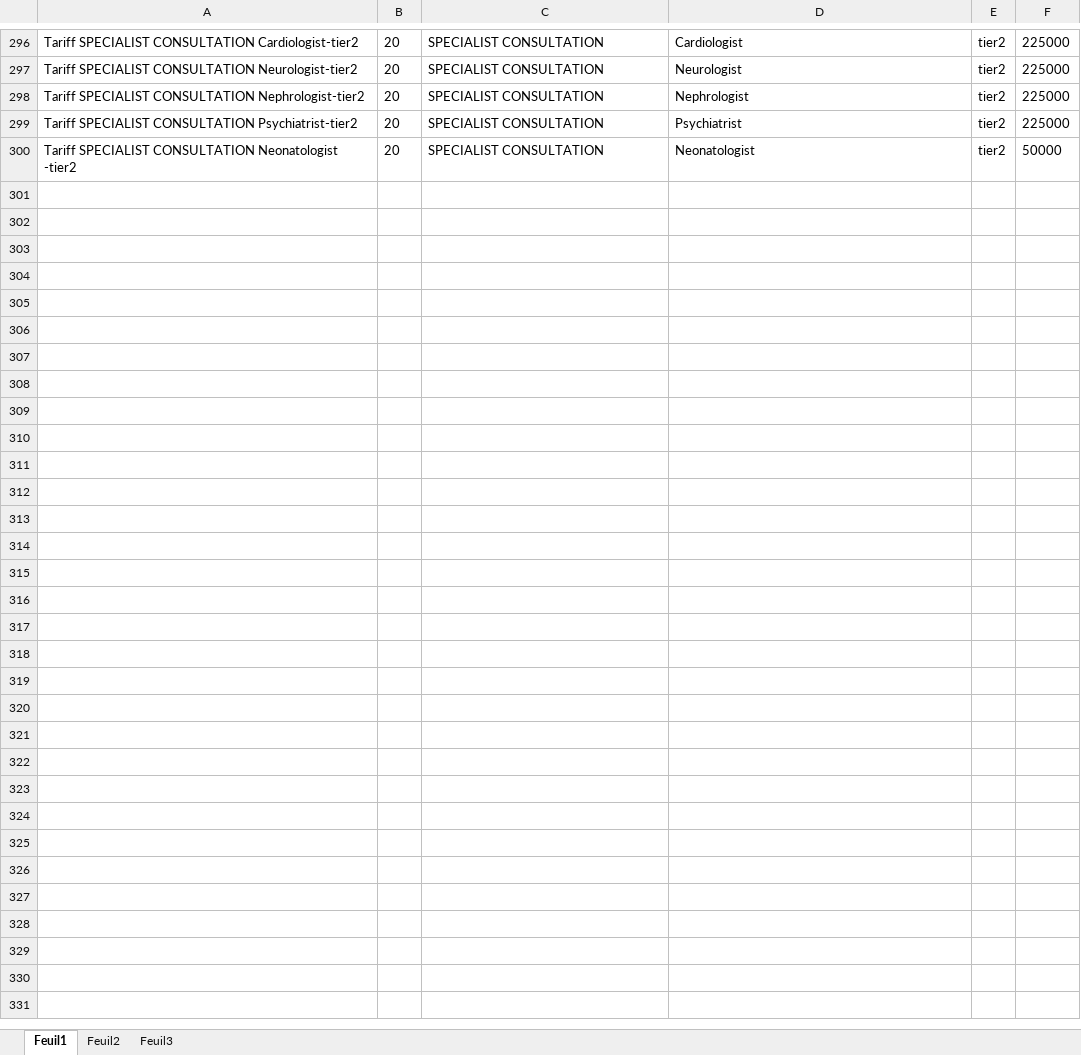
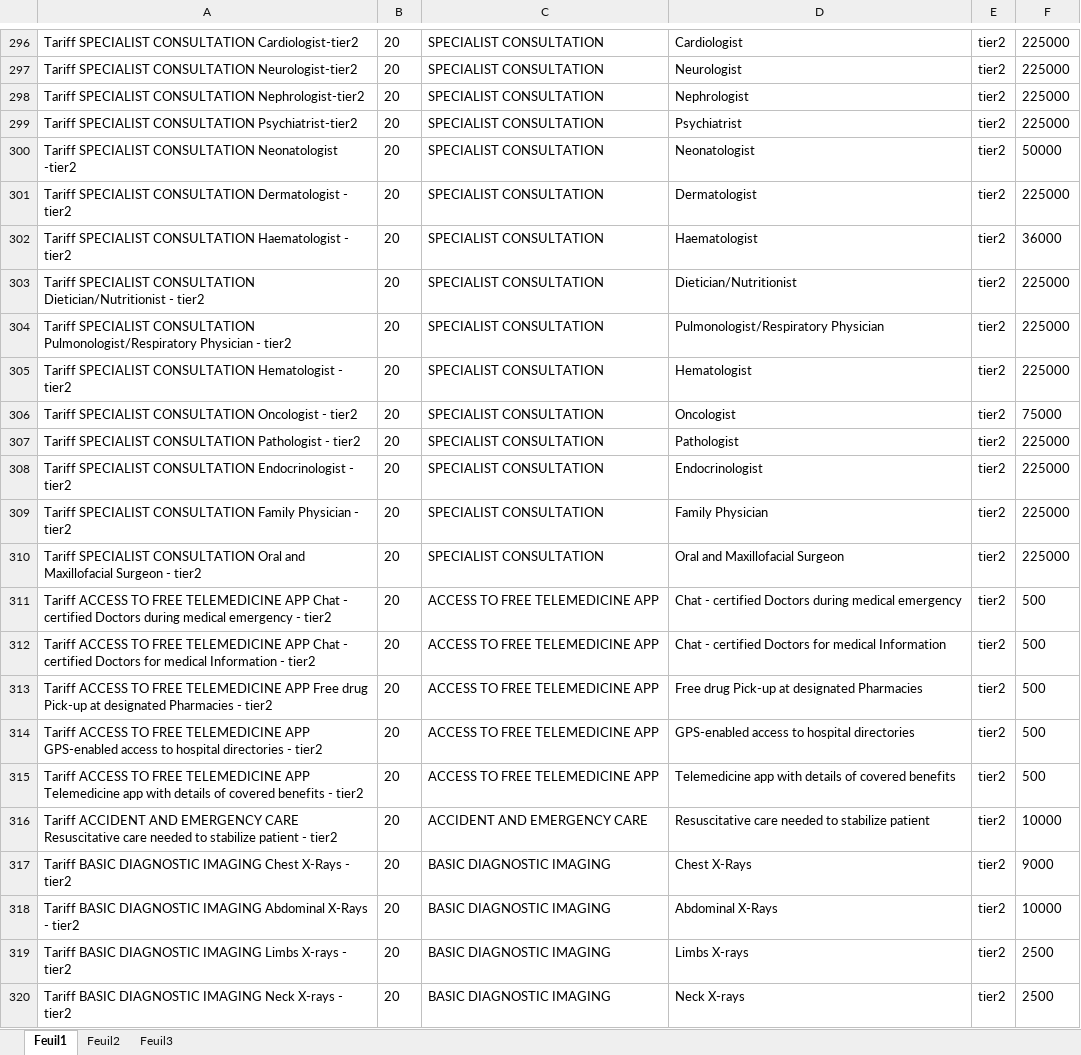
Before and after one commit to Satadl/drools-price-model, an Excel workbook: src/main/resources/com/wakandaspace/drools_price_model/TariffDecision.xlsx, sheet Feuil1, drawn as a sheet; only a part is shown, gaps mark what is left out; values as stored, in another font and other column widths than the file's, no borders; the diff covers the shown part only; the diff names each change by its address in the sheet, - before the commit and + after, or states it on an @@ line.

Commit message:
Uploaded 12-May-2021 11:10:56 {/src/main/resources/com/wakandaspace/drools_price_model/TariffDecision.xlsx}

```diff
--- a/src/main/resources/com/wakandaspace/drools_price_model/TariffDecision.xlsx (sheet Feuil1)
+++ b/src/main/resources/com/wakandaspace/drools_price_model/TariffDecision.xlsx (sheet Feuil1)
+row 301: Tariff SPECIALIST CONSULTATION Dermatologist - tier2 | 20 | SPECIALIST CONSULTATION | Dermatologist | tier2 | 225000
+row 302: Tariff SPECIALIST CONSULTATION Haematologist - tier2 | 20 | SPECIALIST CONSULTATION | Haematologist | tier2 | 36000
+row 303: Tariff SPECIALIST CONSULTATION Dietician/Nutritionist - tier2 | 20 | SPECIALIST CONSULTATION | Dietician/Nutritionist | tier2 | 225000
+row 304: Tariff SPECIALIST CONSULTATION Pulmonologist/Respiratory Physician - tier2 | 20 | SPECIALIST CONSULTATION | Pulmonologist/Respiratory Physician | tier2 | 225000
+row 305: Tariff SPECIALIST CONSULTATION Hematologist - tier2 | 20 | SPECIALIST CONSULTATION | Hematologist | tier2 | 225000
+row 306: Tariff SPECIALIST CONSULTATION Oncologist - tier2 | 20 | SPECIALIST CONSULTATION | Oncologist | tier2 | 75000
+row 307: Tariff SPECIALIST CONSULTATION Pathologist - tier2 | 20 | SPECIALIST CONSULTATION | Pathologist | tier2 | 225000
+row 308: Tariff SPECIALIST CONSULTATION Endocrinologist - tier2 | 20 | SPECIALIST CONSULTATION | Endocrinologist | tier2 | 225000
+row 309: Tariff SPECIALIST CONSULTATION Family Physician - tier2 | 20 | SPECIALIST CONSULTATION | Family Physician | tier2 | 225000
+row 310: Tariff SPECIALIST CONSULTATION Oral and Maxillofacial Surgeon - tier2 | 20 | SPECIALIST CONSULTATION | Oral and Maxillofacial Surgeon | tier2 | 225000
+row 311: Tariff ACCESS TO FREE TELEMEDICINE APP Chat - certified Doctors during medical emergency - tier2 | 20 | ACCESS TO FREE TELEMEDICINE APP | Chat - certified Doctors during medical emergency | tier2 | 500
+row 312: Tariff ACCESS TO FREE TELEMEDICINE APP Chat - certified Doctors for medical Information - tier2 | 20 | ACCESS TO FREE TELEMEDICINE APP | Chat - certified Doctors for medical Information | tier2 | 500
+row 313: Tariff ACCESS TO FREE TELEMEDICINE APP Free drug Pick-up at designated Pharmacies - tier2 | 20 | ACCESS TO FREE TELEMEDICINE APP | Free drug Pick-up at designated Pharmacies | tier2 | 500
+row 314: Tariff ACCESS TO FREE TELEMEDICINE APP GPS-enabled access to hospital directories - tier2 | 20 | ACCESS TO FREE TELEMEDICINE APP | GPS-enabled access to hospital directories | tier2 | 500
+row 315: Tariff ACCESS TO FREE TELEMEDICINE APP Telemedicine app with details of covered benefits - tier2 | 20 | ACCESS TO FREE TELEMEDICINE APP | Telemedicine app with details of covered benefits | tier2 | 500
+row 316: Tariff ACCIDENT AND EMERGENCY CARE Resuscitative care needed to stabilize patient - tier2 | 20 | ACCIDENT AND EMERGENCY CARE | Resuscitative care needed to stabilize patient | tier2 | 10000
+row 317: Tariff BASIC DIAGNOSTIC IMAGING Chest X-Rays - tier2 | 20 | BASIC DIAGNOSTIC IMAGING | Chest X-Rays | tier2 | 9000
+row 318: Tariff BASIC DIAGNOSTIC IMAGING Abdominal X-Rays - tier2 | 20 | BASIC DIAGNOSTIC IMAGING | Abdominal X-Rays | tier2 | 10000
+row 319: Tariff BASIC DIAGNOSTIC IMAGING Limbs X-rays - tier2 | 20 | BASIC DIAGNOSTIC IMAGING | Limbs X-rays | tier2 | 2500
+row 320: Tariff BASIC DIAGNOSTIC IMAGING Neck X-rays - tier2 | 20 | BASIC DIAGNOSTIC IMAGING | Neck X-rays | tier2 | 2500
```
Also changed, not shown: 180 added rows elsewhere in this sheet.
